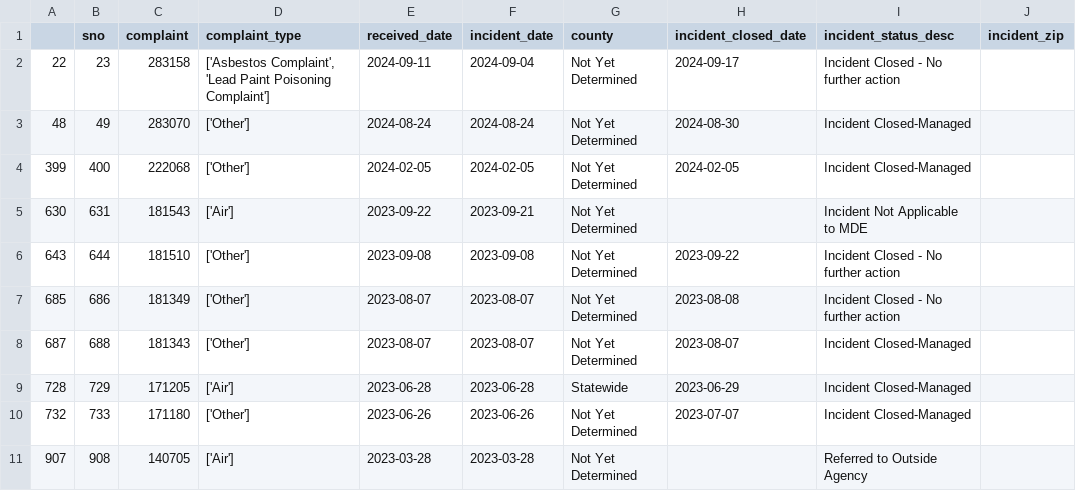
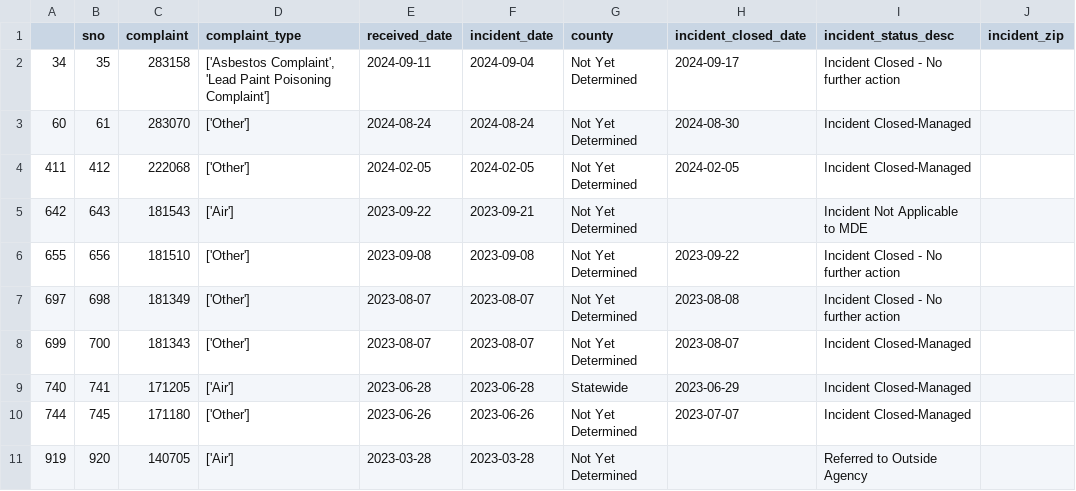
Before and after one commit to grantschwab/automate-data-pipelines-nicar-2024, a CSV file: exported_data/invalid_counties.csv, drawn as a sheet.

```diff
--- a/exported_data/invalid_counties.csv
+++ b/exported_data/invalid_counties.csv
@@ -1,11 +1,11 @@
 ,sno,complaint,complaint_type,received_date,incident_date,county,incident_closed_date,incident_status_desc,incident_zip
-22,23,283158,"['Asbestos Complaint', 'Lead Paint Poisoning Complaint']",2024-09-11,2024-09-04,Not Yet Determined,2024-09-17,Incident Closed - No further action,
-48,49,283070,['Other'],2024-08-24,2024-08-24,Not Yet Determined,2024-08-30,Incident Closed-Managed,
-399,400,222068,['Other'],2024-02-05,2024-02-05,Not Yet Determined,2024-02-05,Incident Closed-Managed,
-630,631,181543,['Air'],2023-09-22,2023-09-21,Not Yet Determined,,Incident Not Applicable to MDE,
-643,644,181510,['Other'],2023-09-08,2023-09-08,Not Yet Determined,2023-09-22,Incident Closed - No further action,
-685,686,181349,['Other'],2023-08-07,2023-08-07,Not Yet Determined,2023-08-08,Incident Closed - No further action,
-687,688,181343,['Other'],2023-08-07,2023-08-07,Not Yet Determined,2023-08-07,Incident Closed-Managed,
-728,729,171205,['Air'],2023-06-28,2023-06-28,Statewide,2023-06-29,Incident Closed-Managed,
-732,733,171180,['Other'],2023-06-26,2023-06-26,Not Yet Determined,2023-07-07,Incident Closed-Managed,
-907,908,140705,['Air'],2023-03-28,2023-03-28,Not Yet Determined,,Referred to Outside Agency,
+34,35,283158,"['Asbestos Complaint', 'Lead Paint Poisoning Complaint']",2024-09-11,2024-09-04,Not Yet Determined,2024-09-17,Incident Closed - No further action,
+60,61,283070,['Other'],2024-08-24,2024-08-24,Not Yet Determined,2024-08-30,Incident Closed-Managed,
+411,412,222068,['Other'],2024-02-05,2024-02-05,Not Yet Determined,2024-02-05,Incident Closed-Managed,
+642,643,181543,['Air'],2023-09-22,2023-09-21,Not Yet Determined,,Incident Not Applicable to MDE,
+655,656,181510,['Other'],2023-09-08,2023-09-08,Not Yet Determined,2023-09-22,Incident Closed - No further action,
+697,698,181349,['Other'],2023-08-07,2023-08-07,Not Yet Determined,2023-08-08,Incident Closed - No further action,
+699,700,181343,['Other'],2023-08-07,2023-08-07,Not Yet Determined,2023-08-07,Incident Closed-Managed,
+740,741,171205,['Air'],2023-06-28,2023-06-28,Statewide,2023-06-29,Incident Closed-Managed,
+744,745,171180,['Other'],2023-06-26,2023-06-26,Not Yet Determined,2023-07-07,Incident Closed-Managed,
+919,920,140705,['Air'],2023-03-28,2023-03-28,Not Yet Determined,,Referred to Outside Agency,
```
Also changed, not shown: exported_data/all_complaints.csv.
